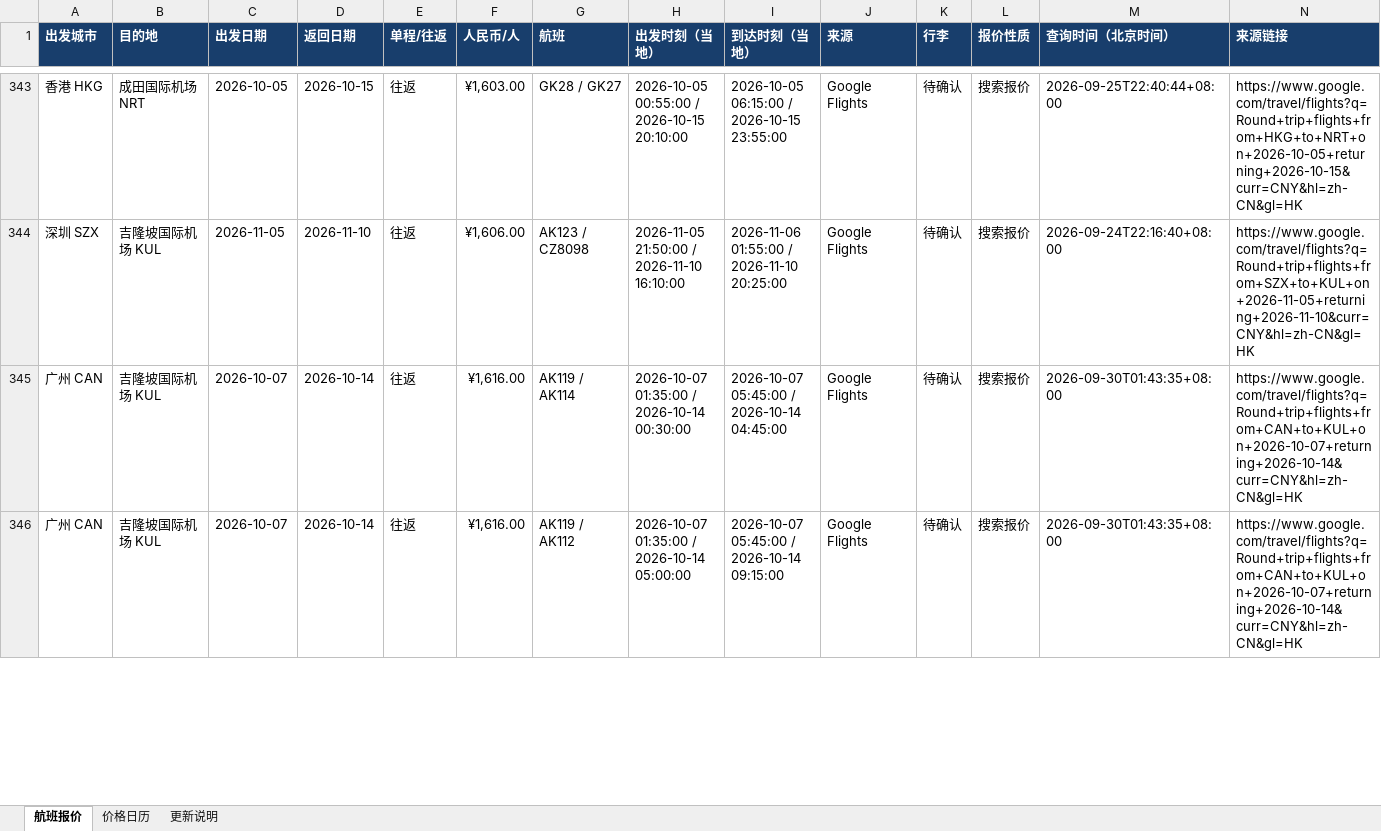
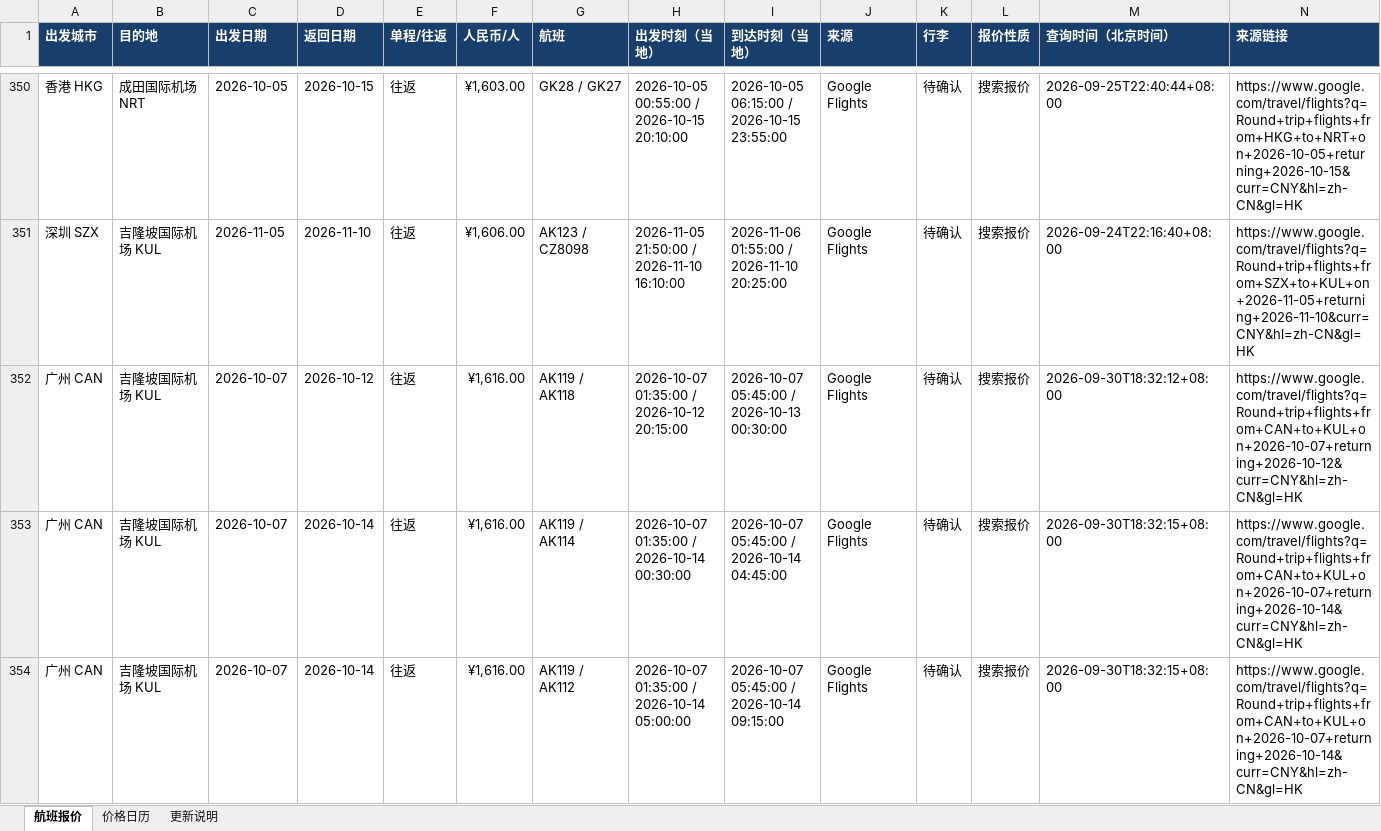
Before and after one commit to alfredzhenyu/flight-fares, an Excel workbook: flights.xlsx, sheet 航班报价, drawn as a sheet; only a part is shown, gaps mark what is left out; values as stored, in another font and other column widths than the file's, no borders; table styles not drawn; addresses are those after the commit; the diff covers the shown part only; the diff names each change by its address in the sheet, - before the commit and + after, or states it on an @@ line.

```diff
--- a/flights.xlsx (sheet 航班报价)
+++ b/flights.xlsx (sheet 航班报价)
+row 352: 广州 CAN | 吉隆坡国际机场 KUL | 2026-10-07 | 2026-10-12 | 往返 | ¥1,616.00 | AK119 / AK118 | 2026-10-07 01:35:00 / 2026-10-12 20:15:00 | 2026-10-07 05:45:00 / 2026-10-13 00:30:00 | Google Flights | 待确认 | 搜索报价 | 2026-09-30T18:32:12+08:00 | https://www.google.com/travel/flights?q=Round+trip+flights+from+CAN+to+KUL+on+2026-10-07+returning+2026-10-12&curr=CNY&hl=zh-CN&gl=HK
-M353:M354 (查询时间（北京时间）): 2026-09-30T01:43:35+08:00
+M353:M354 (查询时间（北京时间）): 2026-09-30T18:32:15+08:00
```
Also changed, not shown: 27 added rows, 3 removed rows and 16 edited cells elsewhere in this sheet, sheet 价格日历, sheet 更新说明, 1 other file.
